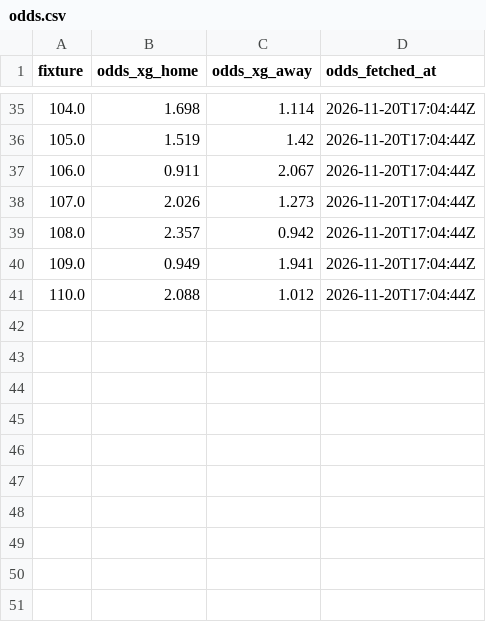
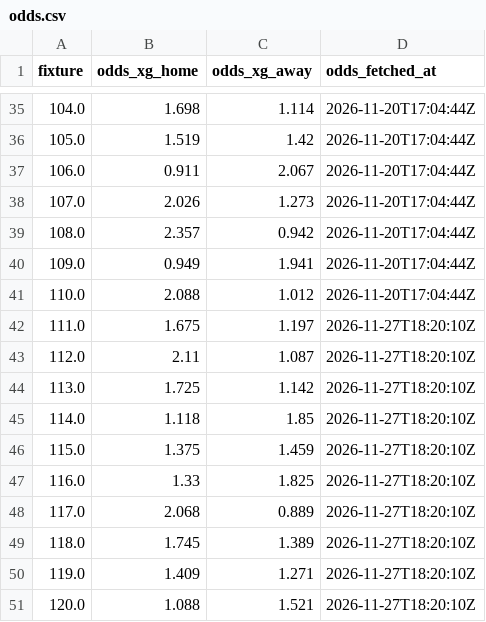
Before and after one commit to arlind55/fplproject, a CSV file: data/current/odds.csv, drawn as a sheet; only a part is shown, gaps mark what is left out; the diff names each change by its address in the sheet, - before the commit and + after, or states it on an @@ line.

```diff
--- a/data/current/odds.csv
+++ b/data/current/odds.csv
+row 42: 111.0 | 1.675 | 1.197 | 2026-11-27T18:20:10Z
+row 43: 112.0 | 2.11 | 1.087 | 2026-11-27T18:20:10Z
+row 44: 113.0 | 1.725 | 1.142 | 2026-11-27T18:20:10Z
+row 45: 114.0 | 1.118 | 1.85 | 2026-11-27T18:20:10Z
+row 46: 115.0 | 1.375 | 1.459 | 2026-11-27T18:20:10Z
+row 47: 116.0 | 1.33 | 1.825 | 2026-11-27T18:20:10Z
+row 48: 117.0 | 2.068 | 0.889 | 2026-11-27T18:20:10Z
+row 49: 118.0 | 1.745 | 1.389 | 2026-11-27T18:20:10Z
+row 50: 119.0 | 1.409 | 1.271 | 2026-11-27T18:20:10Z
+row 51: 120.0 | 1.088 | 1.521 | 2026-11-27T18:20:10Z
```
Also changed, not shown: data/current/captains.csv, data/current/fixture_model.csv, 10 other files.
